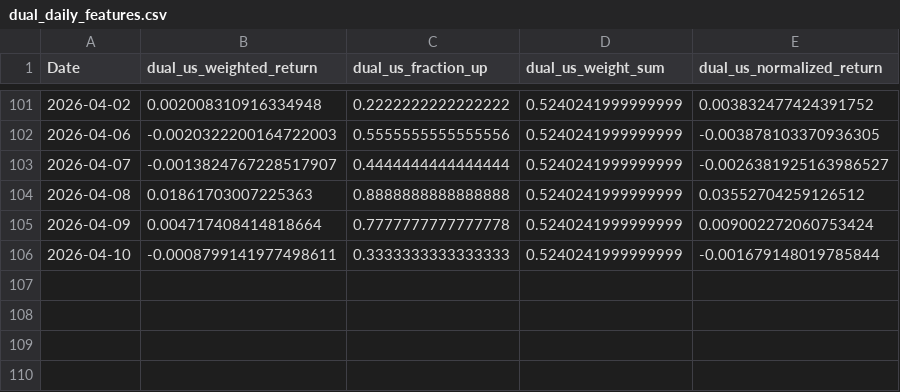
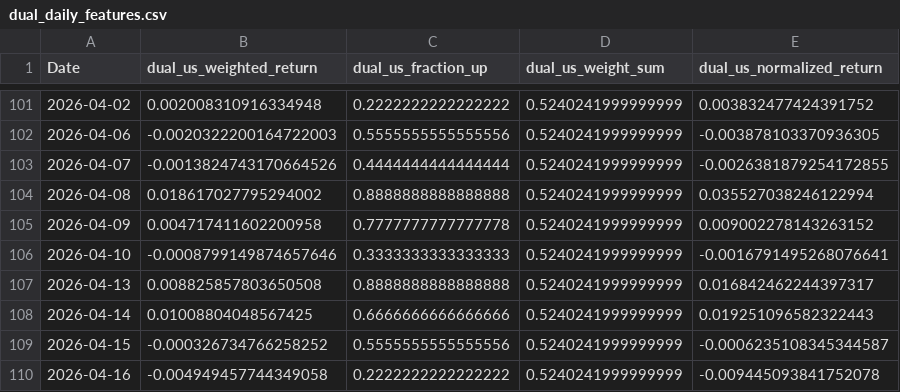
Before and after one commit to secach/market_model, a CSV file: data/dual_daily_features.csv, drawn as a sheet; only a part is shown, gaps mark what is left out.

```diff
--- a/data/dual_daily_features.csv
+++ b/data/dual_daily_features.csv
@@ -102,5 +102,9 @@ Date,dual_us_weighted_return,dual_us_fraction_up,dual_us_weight_sum,dual_us_norm
 2026-04-06,-0.0020322200164722003,0.5555555555555556,0.5240241999999999,-0.003878103370936305
-2026-04-07,-0.0013824767228517907,0.4444444444444444,0.5240241999999999,-0.0026381925163986527
-2026-04-08,0.01861703007225363,0.8888888888888888,0.5240241999999999,0.03552704259126512
-2026-04-09,0.004717408414818664,0.7777777777777778,0.5240241999999999,0.009002272060753424
-2026-04-10,-0.0008799141977498611,0.3333333333333333,0.5240241999999999,-0.001679148019785844
+2026-04-07,-0.0013824743170664526,0.4444444444444444,0.5240241999999999,-0.0026381879254172855
+2026-04-08,0.018617027795294002,0.8888888888888888,0.5240241999999999,0.035527038246122994
+2026-04-09,0.004717411602200958,0.7777777777777778,0.5240241999999999,0.009002278143263152
+2026-04-10,-0.0008799149874657646,0.3333333333333333,0.5240241999999999,-0.0016791495268076641
+2026-04-13,0.008825857803650508,0.8888888888888888,0.5240241999999999,0.016842462244397317
+2026-04-14,0.01008804048567425,0.6666666666666666,0.5240241999999999,0.019251096582322443
+2026-04-15,-0.000326734766258252,0.5555555555555556,0.5240241999999999,-0.0006235108345344587
+2026-04-16,-0.004949457744349058,0.2222222222222222,0.5240241999999999,-0.009445093841752078
```
Also changed, not shown: data/dual_daily_input.csv, data/ta35_model_data.csv, 3 other files.
